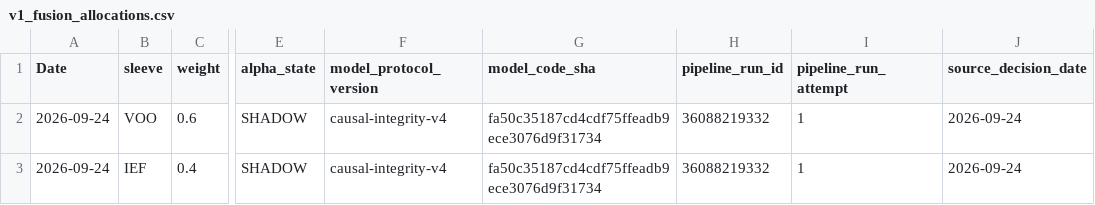
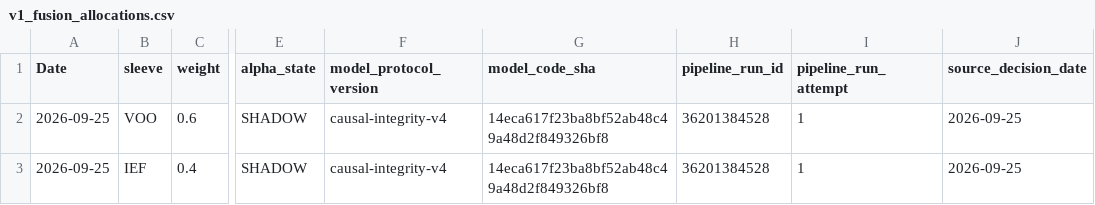
Before and after one commit to salemmorelli1/Price-Call, a CSV file: artifacts_part3_v1/v1_fusion_allocations.csv, drawn as a sheet; only a part is shown, gaps mark what is left out; the diff names each change by its address in the sheet, - before the commit and + after, or states it on an @@ line.

```diff
--- a/artifacts_part3_v1/v1_fusion_allocations.csv
+++ b/artifacts_part3_v1/v1_fusion_allocations.csv
-A2:A3 (Date): 2026-09-24
+A2:A3 (Date): 2026-09-25
-G2:G3 (model_code_sha): fa50c35187cd4cdf75ffeadb9ece3076d9f31734
+G2:G3 (model_code_sha): 14eca617f23ba8bf52ab48c49a48d2f849326bf8
-H2:H3 (pipeline_run_id): 36088219332
+H2:H3 (pipeline_run_id): 36201384528
-J2:J3 (source_decision_date): 2026-09-24
+J2:J3 (source_decision_date): 2026-09-25
```
Also changed, not shown: artifacts_part10_bot/signal_log.csv, artifacts_part3/prediction_log.csv, 22 other files.
